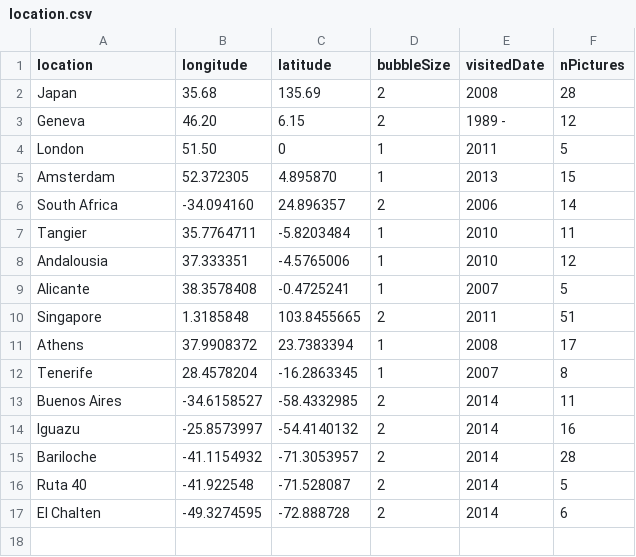
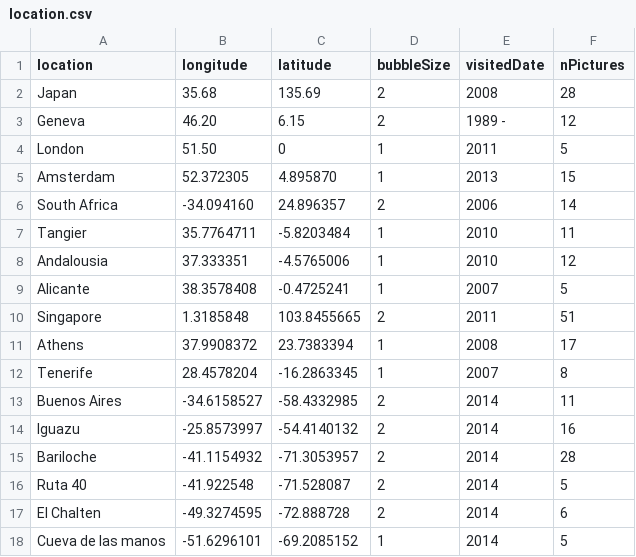
Before and after one commit to noemieroten/noemieroten.github.io, a CSV file: data/location.csv, drawn as a sheet.

Commit message:
cueva de las manos pics

```diff
--- a/data/location.csv
+++ b/data/location.csv
@@ -17 +17,2 @@ Ruta 40,-41.922548,-71.528087,2,2014,5
 El Chalten,-49.3274595,-72.888728,2,2014,6
+Cueva de las manos,-51.6296101,-69.2085152,1,2014,5
```
Also changed, not shown: 6 other files.
